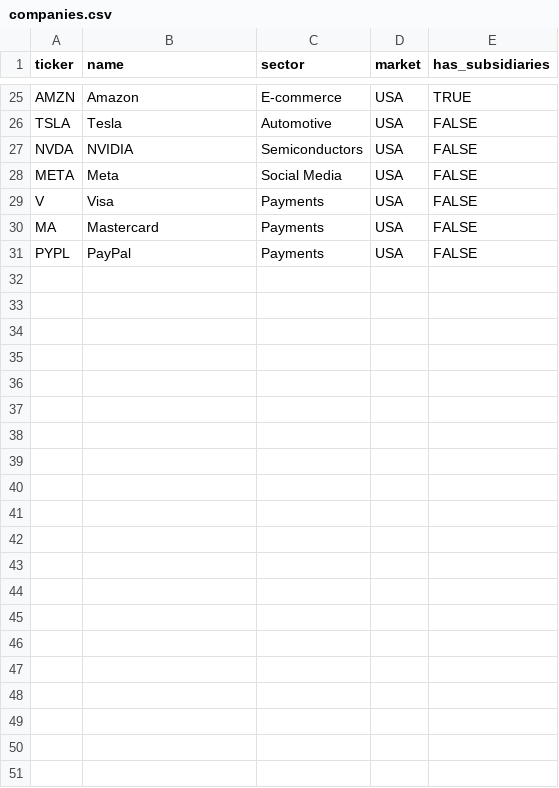
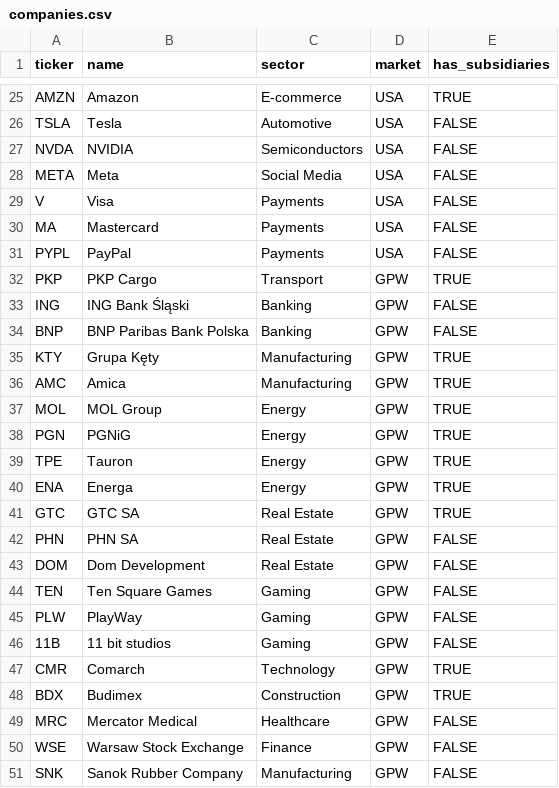
Before and after one commit to przezniczak83/Gielda-MPV, a CSV file: companies.csv, drawn as a sheet; only a part is shown, gaps mark what is left out; the diff names each change by its address in the sheet, - before the commit and + after, or states it on an @@ line.

```diff
--- a/companies.csv
+++ b/companies.csv
+row 32: PKP | PKP Cargo | Transport | GPW | TRUE
+row 33: ING | ING Bank Śląski | Banking | GPW | FALSE
+row 34: BNP | BNP Paribas Bank Polska | Banking | GPW | FALSE
+row 35: KTY | Grupa Kęty | Manufacturing | GPW | TRUE
+row 36: AMC | Amica | Manufacturing | GPW | TRUE
+row 37: MOL | MOL Group | Energy | GPW | TRUE
+row 38: PGN | PGNiG | Energy | GPW | TRUE
+row 39: TPE | Tauron | Energy | GPW | TRUE
+row 40: ENA | Energa | Energy | GPW | TRUE
+row 41: GTC | GTC SA | Real Estate | GPW | TRUE
+row 42: PHN | PHN SA | Real Estate | GPW | FALSE
+row 43: DOM | Dom Development | Real Estate | GPW | FALSE
+row 44: TEN | Ten Square Games | Gaming | GPW | FALSE
+row 45: PLW | PlayWay | Gaming | GPW | FALSE
+row 46: 11B | 11 bit studios | Gaming | GPW | FALSE
+row 47: CMR | Comarch | Technology | GPW | TRUE
+row 48: BDX | Budimex | Construction | GPW | TRUE
+row 49: MRC | Mercator Medical | Healthcare | GPW | FALSE
+row 50: WSE | Warsaw Stock Exchange | Finance | GPW | FALSE
+row 51: SNK | Sanok Rubber Company | Manufacturing | GPW | FALSE
```
